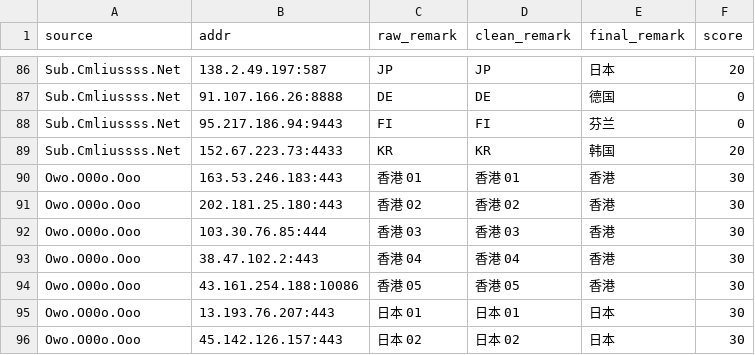
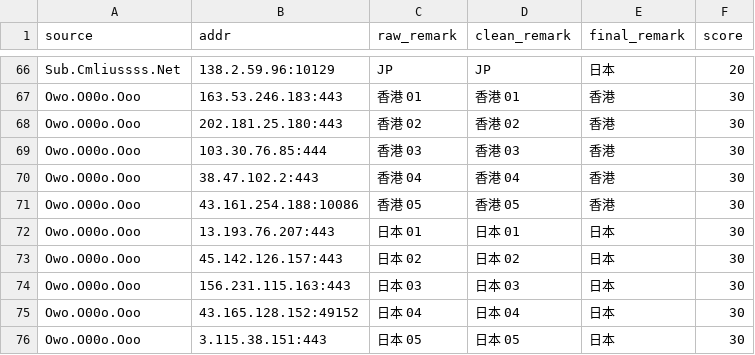
Before and after one commit to baiyuexin80-wq/actions-cfst, a CSV file: output/result.csv, drawn as a sheet; only a part is shown, gaps mark what is left out; the shorter side is filled out with more unchanged rows; removed rows and columns are numbered as before the commit, all else as after; the diff covers the shown part only; the diff names each change by its address in the sheet, - before the commit and + after, or states it on an @@ line.

```diff
--- a/output/result.csv
+++ b/output/result.csv
-B66 (addr): 138.2.49.197:587
+B66 (addr): 138.2.59.96:10129
-row 87: Sub.Cmliussss.Net | 91.107.166.26:8888 | DE | DE | 德国 | 0
-row 88: Sub.Cmliussss.Net | 95.217.186.94:9443 | FI | FI | 芬兰 | 0
-row 89: Sub.Cmliussss.Net | 152.67.223.73:4433 | KR | KR | 韩国 | 20
```
Also changed, not shown: 2 added rows, 22 removed rows and 2 edited cells elsewhere in this file, 1 other file.
